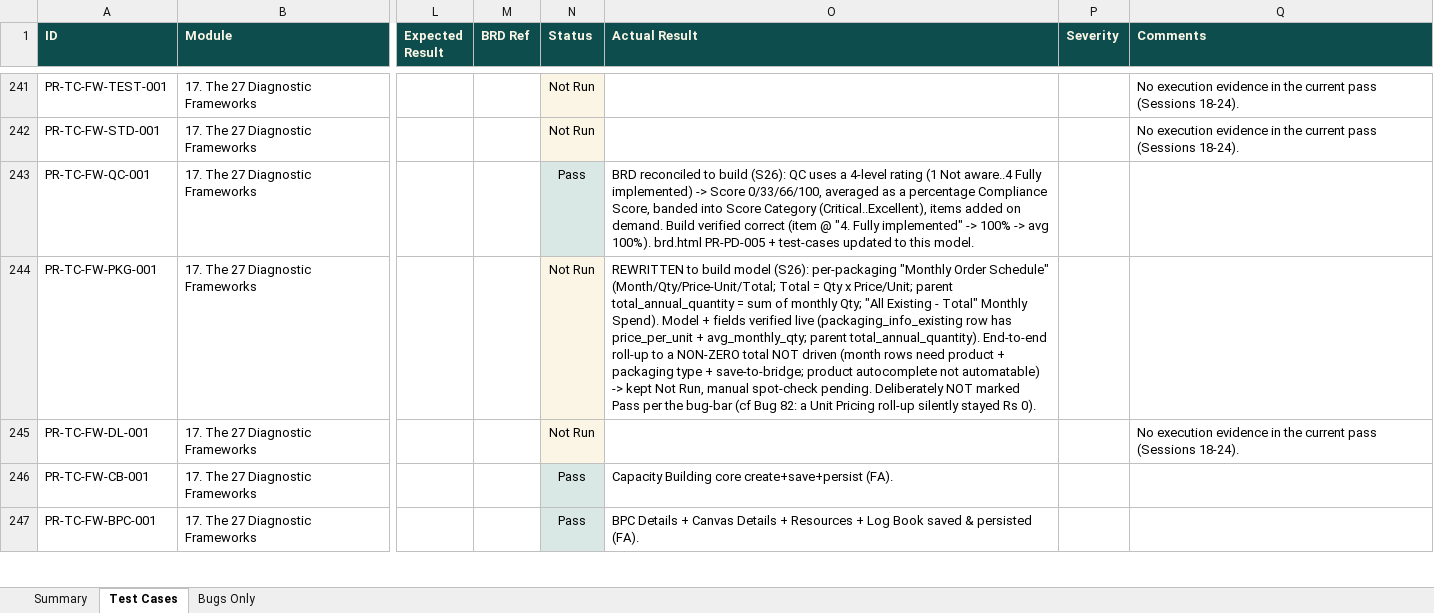
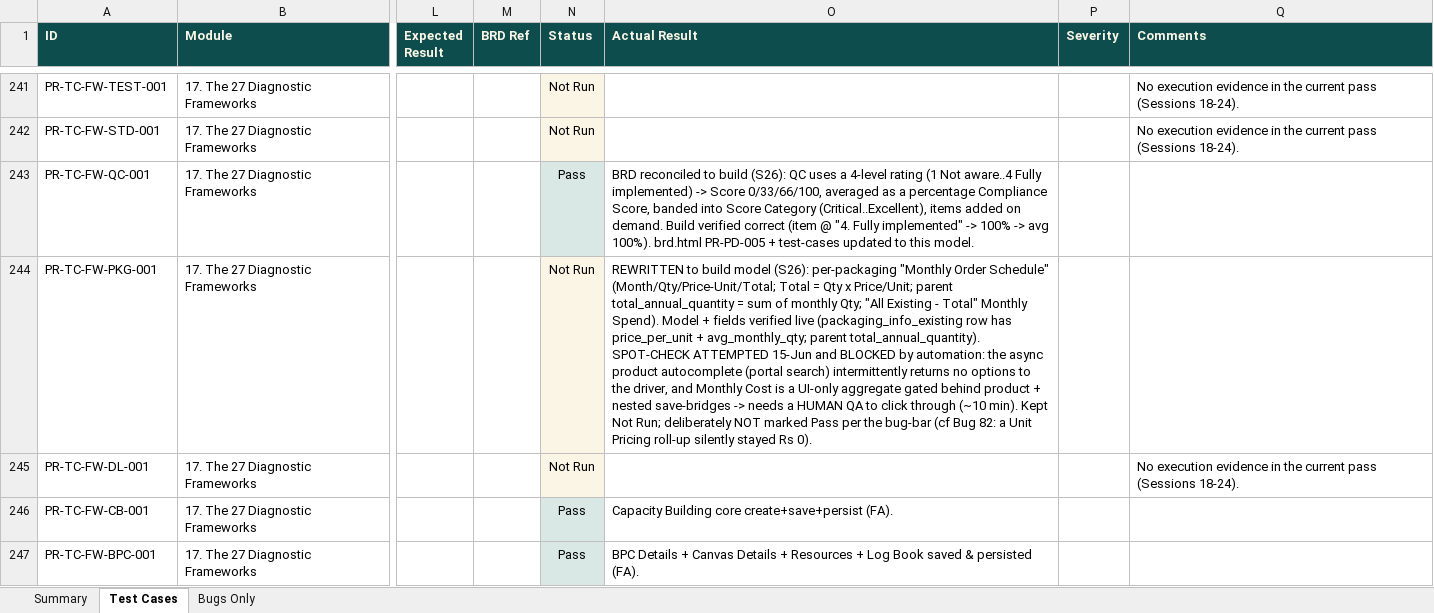
Before and after one commit to SamarthPaul/Prime-Documents, an Excel workbook: test-cases.xlsx, sheet Test Cases, drawn as a sheet; only a part is shown, gaps mark what is left out; values as stored, in another font and other column widths than the file's, no borders; the diff covers the shown part only; the diff names each change by its address in the sheet, - before the commit and + after, or states it on an @@ line.

```diff
--- a/test-cases.xlsx (sheet Test Cases)
+++ b/test-cases.xlsx (sheet Test Cases)
-O244 (Actual Result): …parent total_annual_quantity). End-to-end roll-up to a NON-ZERO total NOT driven (month rows need product + packaging type + save-to-bridge; product autocomplete not automatable) -> kept Not Run, manual spot-check pending. Deliberately NOT marked…
+O244 (Actual Result): …parent total_annual_quantity). SPOT-CHECK ATTEMPTED 15-Jun and BLOCKED by automation: the async product autocomplete (portal search) intermittently returns no options to the driver, and Monthly Cost is a UI-only aggregate gated behind product + nested save-bridges -> needs a HUMAN QA to click through (~10 min). Kept Not Run; deliberately NOT marked…
```
Also changed, not shown: 1 edited cell elsewhere in this sheet, Prime_Rural_Bug_Tracker_updated.xlsx.
